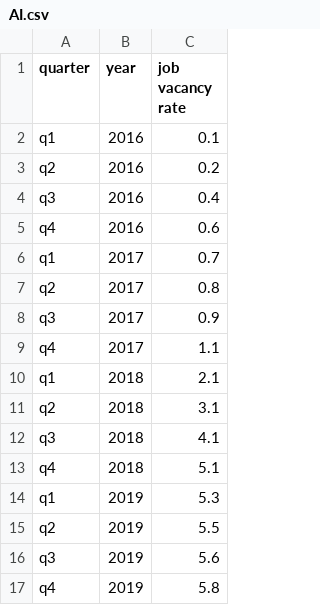
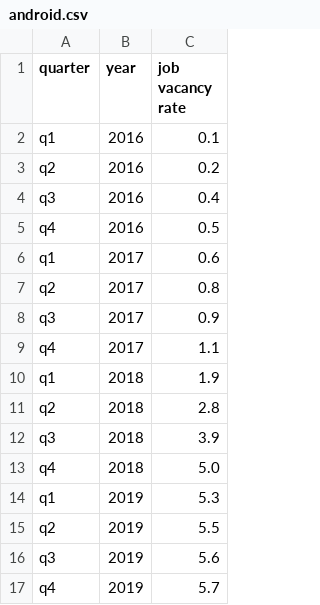
Before and after one commit to DevanshJain07/Smart_Education_Hack36, a CSV file: Hack36/flask/static/csvs/android.csv (was Hack36/flask/AI.csv), drawn as a sheet.

```diff
--- a/Hack36/flask/AI.csv
+++ b/Hack36/flask/static/csvs/android.csv
@@ -4,4 +4,4 @@ q2,2016,0.2
 q3,2016,0.4
-q4,2016,0.6
-q1,2017,0.7
+q4,2016,0.5
+q1,2017,0.6
 q2,2017,0.8
@@ -9,6 +9,6 @@ q3,2017,0.9
 q4,2017,1.1
-q1,2018,2.1
-q2,2018,3.1
-q3,2018,4.1
-q4,2018,5.1
+q1,2018,1.9
+q2,2018,2.8
+q3,2018,3.9
+q4,2018,5.0
 q1,2019,5.3
@@ -16,2 +16,2 @@ q2,2019,5.5
 q3,2019,5.6
-q4,2019,5.8
+q4,2019,5.7
```
Also changed, not shown: Hack36/flask/static/csvs/web.csv, 18 other files.
